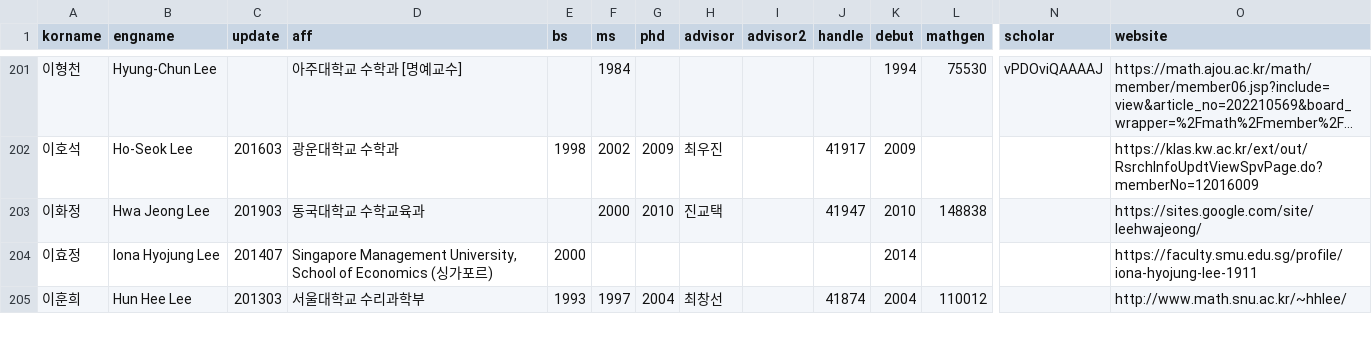
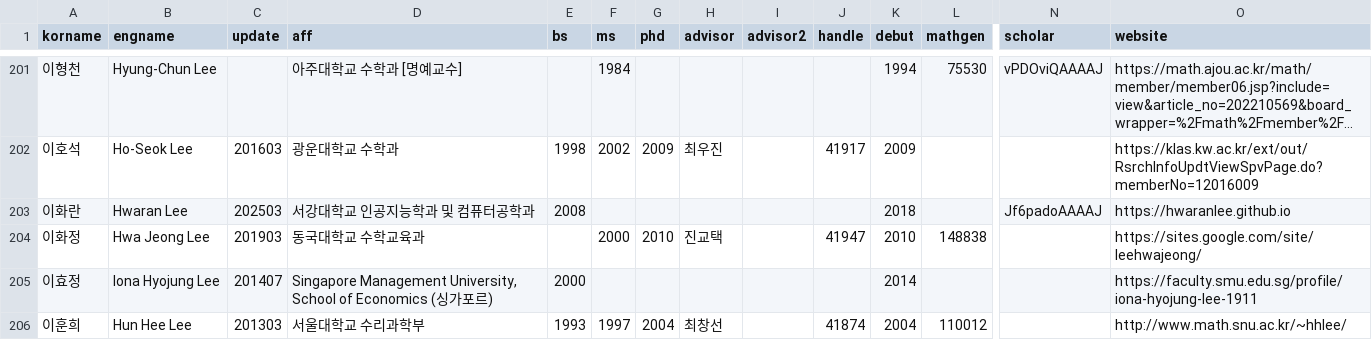
Before and after one commit to mathsci-kaist/mathsci-kaist.github.io, a CSV file: _data/people.csv, drawn as a sheet; only a part is shown, gaps mark what is left out; long unchanged cells end in …; rows hold the shown columns only; the diff names each change by its address in the sheet, - before the commit and + after, or states it on an @@ line.

Commit message:
HRL

```diff
--- a/_data/people.csv
+++ b/_data/people.csv
+row 203: 이화란 | Hwaran Lee | 202503 | 서강대학교 인공지능학과 및 컴퓨터공학과 | 2008 |  |  |  |  |  | 2018 |  | Jf6padoAAAAJ | https://hwaranlee.github.io
```
